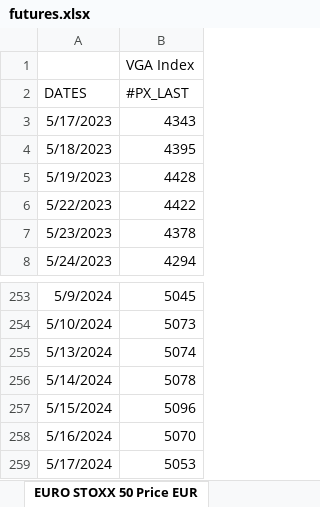
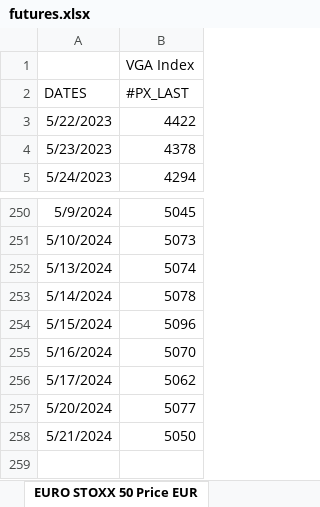
Before and after one commit to ssymhoven/drawdown-rsik, an Excel workbook: futures.xlsx, sheet EURO STOXX 50 Price EUR, drawn as a sheet; only a part is shown, gaps mark what is left out; values as stored, in another font and other column widths than the file's, no borders; removed rows and columns are numbered as before the commit, all else as after; the diff names each change by its address in the sheet, - before the commit and + after, or states it on an @@ line.

```diff
--- a/futures.xlsx (sheet EURO STOXX 50 Price EUR)
+++ b/futures.xlsx (sheet EURO STOXX 50 Price EUR)
-row 3: 5/17/2023 | 4343
-row 4: 5/18/2023 | 4395
-row 5: 5/19/2023 | 4428
-B256 (#PX_LAST): 5053
+B256 (#PX_LAST): 5062
+row 257: 5/20/2024 | 5077
+row 258: 5/21/2024 | 5050
```
Also changed, not shown: sheet NASDAQ 100 Stock Index, sheet Deutsche Boerse AG German Stock, sheet S&P 500 INDEX, sheet MSCI Emerging Markets Index, sheet Nikkei 225, sheet FTSE MIB Index, 1 more sheet, 35 other files.
